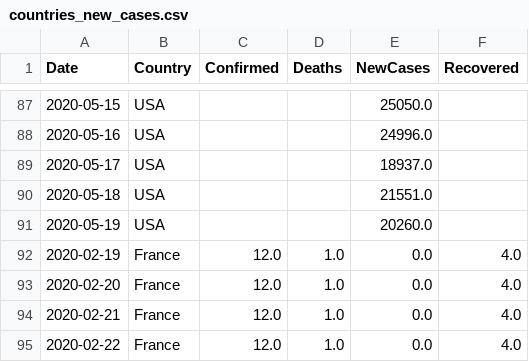
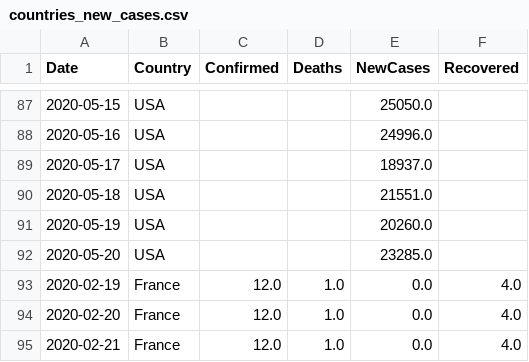
Before and after one commit to vitale232/COVID-19-Plots, a CSV file: output/CSVs/countries_new_cases.csv, drawn as a sheet; only a part is shown, gaps mark what is left out; the shorter side is filled out with more unchanged rows; the diff covers the shown part only.

```diff
--- a/output/CSVs/countries_new_cases.csv
+++ b/output/CSVs/countries_new_cases.csv
@@ -91,2 +91,3 @@ Date,Country,Confirmed,Deaths,NewCases,Recovered
 2020-05-19,USA,,,20260.0,
+2020-05-20,USA,,,23285.0,
 2020-02-19,France,12.0,1.0,0.0,4.0
```
Also changed, not shown: 5 added rows elsewhere in this file, output/CSVs/states_new_cases.csv, output/CSVs/usa_china_new_cases.csv, 17 other files.
